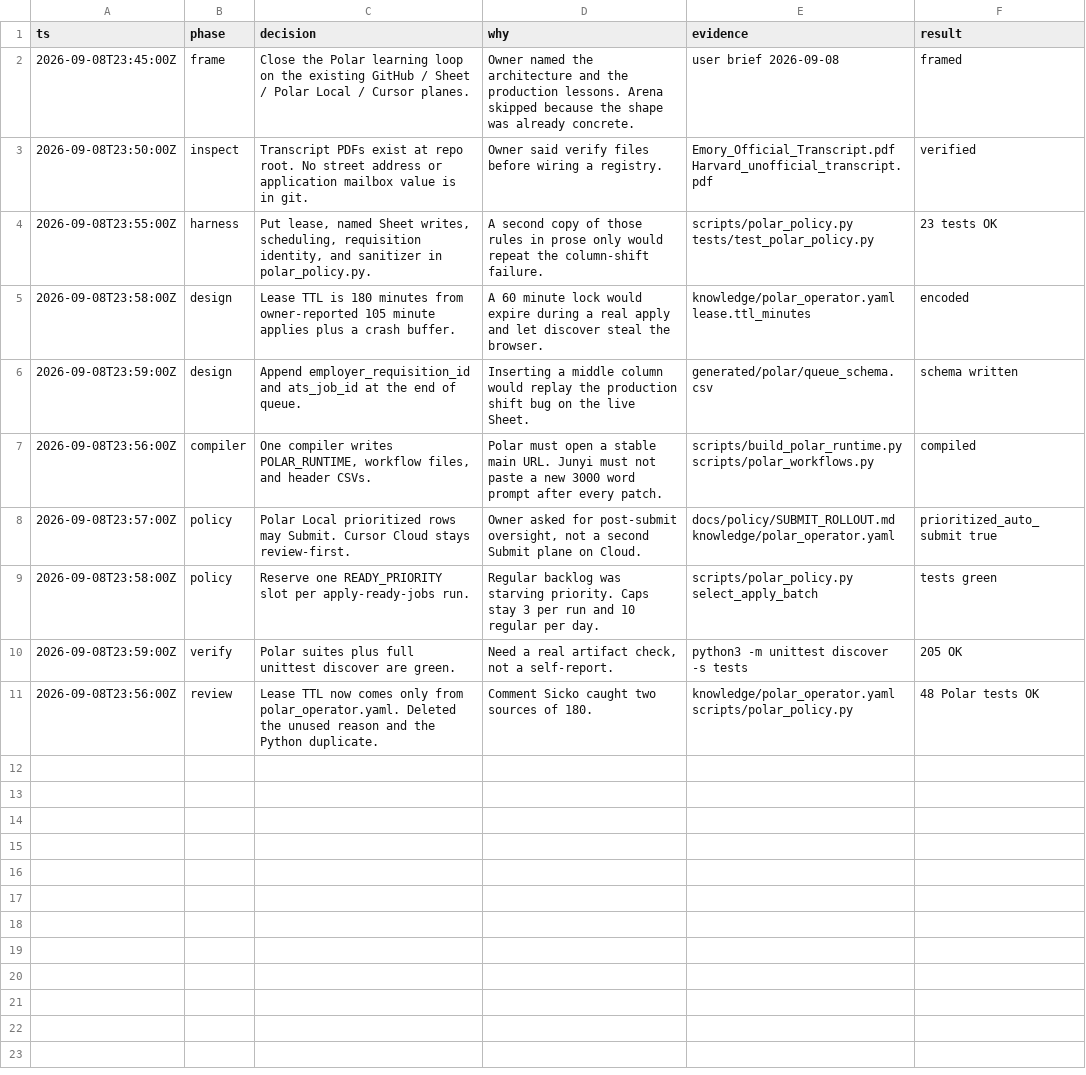
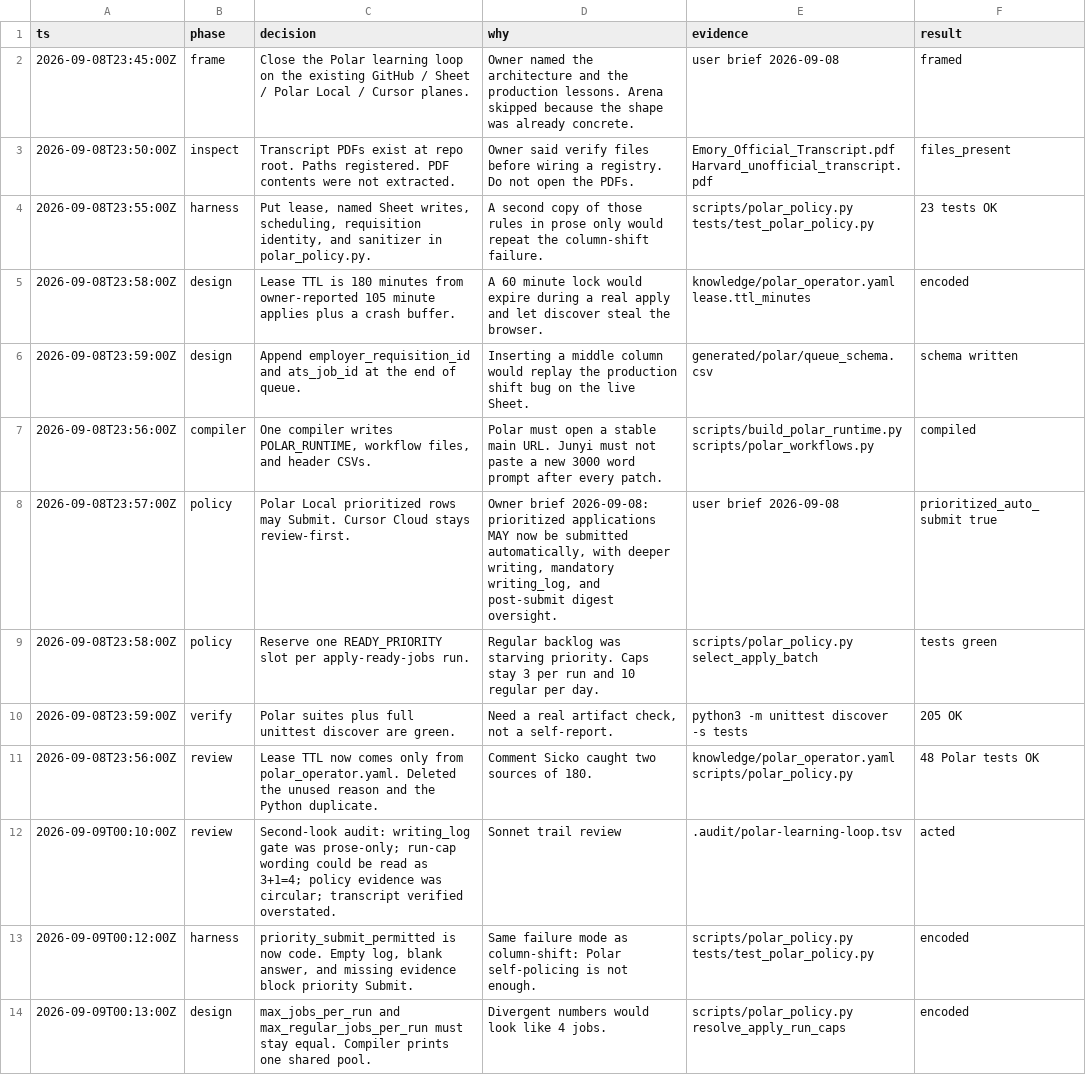
Before and after one commit to JunyiZhou-Conny/job-search-2026-2027-starter, a TSV file: .audit/polar-learning-loop.tsv, drawn as a sheet.

```diff
--- a/.audit/polar-learning-loop.tsv
+++ b/.audit/polar-learning-loop.tsv
@@ -2,3 +2,3 @@ ts	phase	decision	why	evidence	result
 2026-09-08T23:45:00Z	frame	Close the Polar learning loop on the existing GitHub / Sheet / Polar Local / Cursor planes.	Owner named the architecture and the production lessons. Arena skipped because the shape was already concrete.	user brief 2026-09-08	framed
-2026-09-08T23:50:00Z	inspect	Transcript PDFs exist at repo root. No street address or application mailbox value is in git.	Owner said verify files before wiring a registry.	Emory_Official_Transcript.pdf Harvard_unofficial_transcript.pdf	verified
+2026-09-08T23:50:00Z	inspect	Transcript PDFs exist at repo root. Paths registered. PDF contents were not extracted.	Owner said verify files before wiring a registry. Do not open the PDFs.	Emory_Official_Transcript.pdf Harvard_unofficial_transcript.pdf	files_present
 2026-09-08T23:55:00Z	harness	Put lease, named Sheet writes, scheduling, requisition identity, and sanitizer in polar_policy.py.	A second copy of those rules in prose only would repeat the column-shift failure.	scripts/polar_policy.py tests/test_polar_policy.py	23 tests OK
@@ -7,3 +7,3 @@ ts	phase	decision	why	evidence	result
 2026-09-08T23:56:00Z	compiler	One compiler writes POLAR_RUNTIME, workflow files, and header CSVs.	Polar must open a stable main URL. Junyi must not paste a new 3000 word prompt after every patch.	scripts/build_polar_runtime.py scripts/polar_workflows.py	compiled
-2026-09-08T23:57:00Z	policy	Polar Local prioritized rows may Submit. Cursor Cloud stays review-first.	Owner asked for post-submit oversight, not a second Submit plane on Cloud.	docs/policy/SUBMIT_ROLLOUT.md knowledge/polar_operator.yaml	prioritized_auto_submit true
+2026-09-08T23:57:00Z	policy	Polar Local prioritized rows may Submit. Cursor Cloud stays review-first.	Owner brief 2026-09-08: prioritized applications MAY now be submitted automatically, with deeper writing, mandatory writing_log, and post-submit digest oversight.	user brief 2026-09-08	prioritized_auto_submit true
 2026-09-08T23:58:00Z	policy	Reserve one READY_PRIORITY slot per apply-ready-jobs run.	Regular backlog was starving priority. Caps stay 3 per run and 10 regular per day.	scripts/polar_policy.py select_apply_batch	tests green
@@ -11 +11,4 @@ ts	phase	decision	why	evidence	result
 2026-09-08T23:56:00Z	review	Lease TTL now comes only from polar_operator.yaml. Deleted the unused reason and the Python duplicate.	Comment Sicko caught two sources of 180.	knowledge/polar_operator.yaml scripts/polar_policy.py	48 Polar tests OK
+2026-09-09T00:10:00Z	review	Second-look audit: writing_log gate was prose-only; run-cap wording could be read as 3+1=4; policy evidence was circular; transcript verified overstated.	Sonnet trail review	.audit/polar-learning-loop.tsv	acted
+2026-09-09T00:12:00Z	harness	priority_submit_permitted is now code. Empty log, blank answer, and missing evidence block priority Submit.	Same failure mode as column-shift: Polar self-policing is not enough.	scripts/polar_policy.py tests/test_polar_policy.py	encoded
+2026-09-09T00:13:00Z	design	max_jobs_per_run and max_regular_jobs_per_run must stay equal. Compiler prints one shared pool.	Divergent numbers would look like 4 jobs.	scripts/polar_policy.py resolve_apply_run_caps	encoded
```
Also changed, not shown: docs/state/decisions.tsv, 12 other files.
